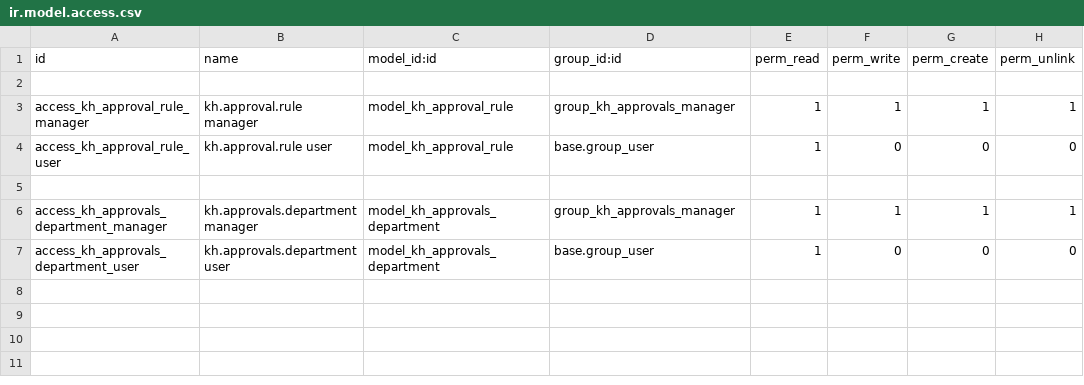
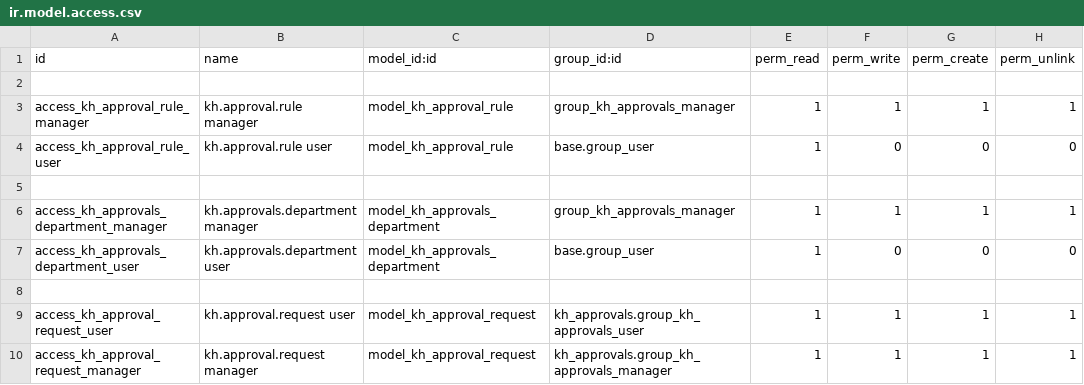
Before and after one commit to Khales-Group/odoo-custom-, a CSV file: addons/kh_approvals/security/ir.model.access.csv, drawn as a sheet.

```diff
--- a/addons/kh_approvals/security/ir.model.access.csv
+++ b/addons/kh_approvals/security/ir.model.access.csv
@@ -7 +7,4 @@ access_kh_approvals_department_manager,kh.approvals.department manager,model_kh_
 access_kh_approvals_department_user,kh.approvals.department user,model_kh_approvals_department,base.group_user,1,0,0,0
+
+access_kh_approval_request_user,kh.approval.request user,model_kh_approval_request,kh_approvals.group_kh_approvals_user,1,1,1,1
+access_kh_approval_request_manager,kh.approval.request manager,model_kh_approval_request,kh_approvals.group_kh_approvals_manager,1,1,1,1
```
Also changed, not shown: 1 other file.
